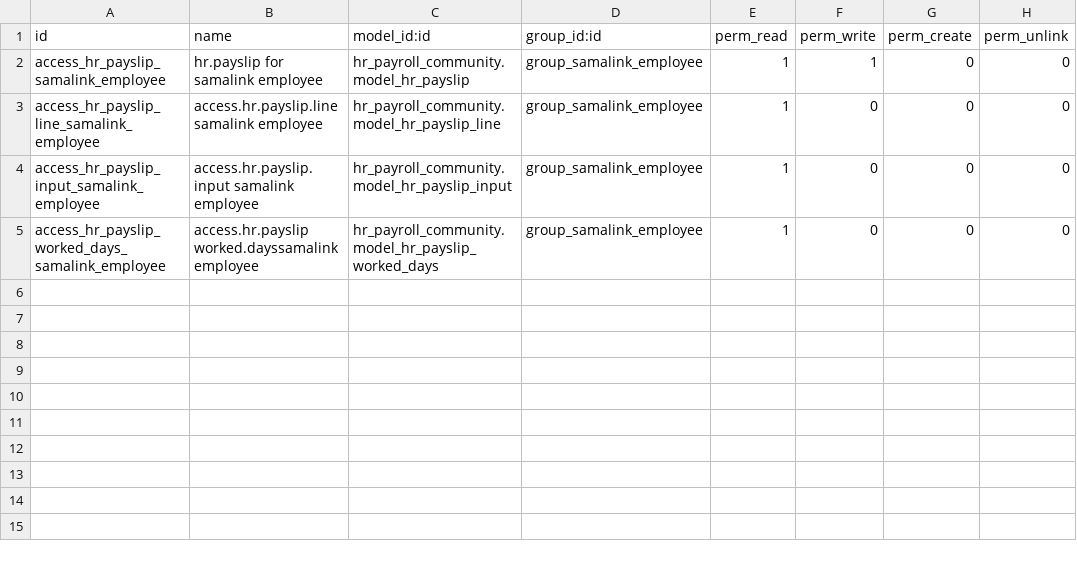
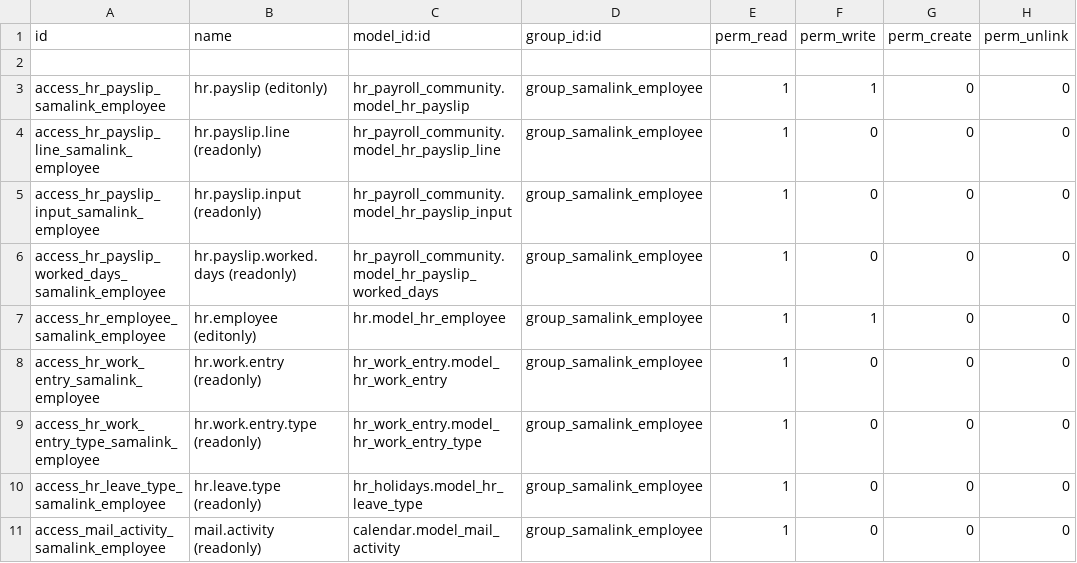
Before and after one commit to Waelmarwan757/sama_multi_project_Odoo, a CSV file: samalink_security_groups/security/ir.model.access.csv, drawn as a sheet.

Commit message:
[IMP] Enhance HR management by adding new fields and permissions, updating dependencies, and refining access rules for employee and attendance management.

```diff
--- a/samalink_security_groups/security/ir.model.access.csv
+++ b/samalink_security_groups/security/ir.model.access.csv
@@ -1,5 +1,11 @@
 id,name,model_id:id,group_id:id,perm_read,perm_write,perm_create,perm_unlink
-access_hr_payslip_samalink_employee,hr.payslip for samalink employee,hr_payroll_community.model_hr_payslip,group_samalink_employee,1,1,0,0
-access_hr_payslip_line_samalink_employee,access.hr.payslip.line samalink employee,hr_payroll_community.model_hr_payslip_line,group_samalink_employee,1,0,0,0
-access_hr_payslip_input_samalink_employee,access.hr.payslip.input samalink employee,hr_payroll_community.model_hr_payslip_input,group_samalink_employee,1,0,0,0
-access_hr_payslip_worked_days_samalink_employee,access.hr.payslip worked.dayssamalink employee,hr_payroll_community.model_hr_payslip_worked_days,group_samalink_employee,1,0,0,0
+
+access_hr_payslip_samalink_employee,hr.payslip (editonly),hr_payroll_community.model_hr_payslip,group_samalink_employee,1,1,0,0
+access_hr_payslip_line_samalink_employee,hr.payslip.line (readonly),hr_payroll_community.model_hr_payslip_line,group_samalink_employee,1,0,0,0
+access_hr_payslip_input_samalink_employee,hr.payslip.input (readonly),hr_payroll_community.model_hr_payslip_input,group_samalink_employee,1,0,0,0
+access_hr_payslip_worked_days_samalink_employee,hr.payslip.worked.days (readonly),hr_payroll_community.model_hr_payslip_worked_days,group_samalink_employee,1,0,0,0
+access_hr_employee_samalink_employee,hr.employee (editonly),hr.model_hr_employee,group_samalink_employee,1,1,0,0
+access_hr_work_entry_samalink_employee,hr.work.entry (readonly),hr_work_entry.model_hr_work_entry,group_samalink_employee,1,0,0,0
+access_hr_work_entry_type_samalink_employee,hr.work.entry.type (readonly),hr_work_entry.model_hr_work_entry_type,group_samalink_employee,1,0,0,0
+access_hr_leave_type_samalink_employee,hr.leave.type (readonly),hr_holidays.model_hr_leave_type,group_samalink_employee,1,0,0,0
+access_mail_activity_samalink_employee,mail.activity (readonly),calendar.model_mail_activity,group_samalink_employee,1,0,0,0
```
Also changed, not shown: 9 other files.
